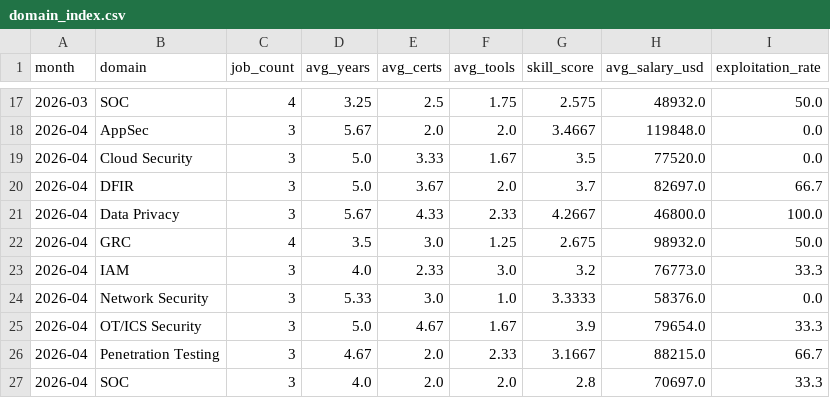
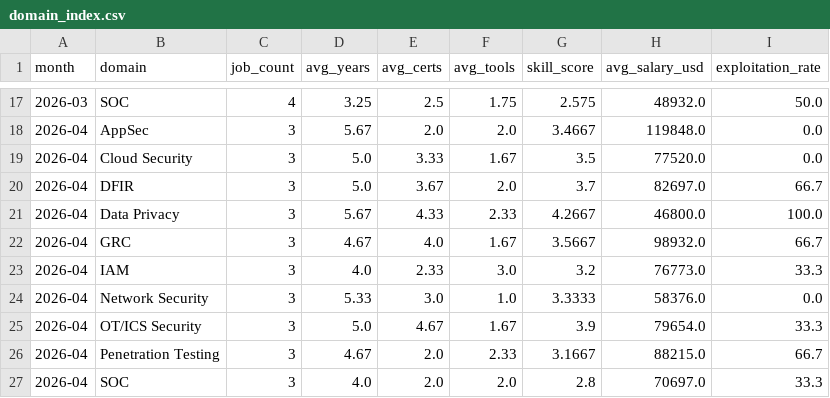
Before and after one commit to regantemudo/Cybersecurity-Skill-Inflation-Index, a CSV file: data/processed/domain_index.csv, drawn as a sheet; only a part is shown, gaps mark what is left out.

```diff
--- a/data/processed/domain_index.csv
+++ b/data/processed/domain_index.csv
@@ -21,3 +21,3 @@ month,domain,job_count,avg_years,avg_certs,avg_tools,skill_score,avg_salary_usd,
 2026-04,Data Privacy,3,5.67,4.33,2.33,4.2667,46800.0,100.0
-2026-04,GRC,4,3.5,3.0,1.25,2.675,98932.0,50.0
+2026-04,GRC,3,4.67,4.0,1.67,3.5667,98932.0,66.7
 2026-04,IAM,3,4.0,2.33,3.0,3.2,76773.0,33.3
```
Also changed, not shown: data/processed/2026-04.csv, data/processed/country_index.csv, 12 other files.
